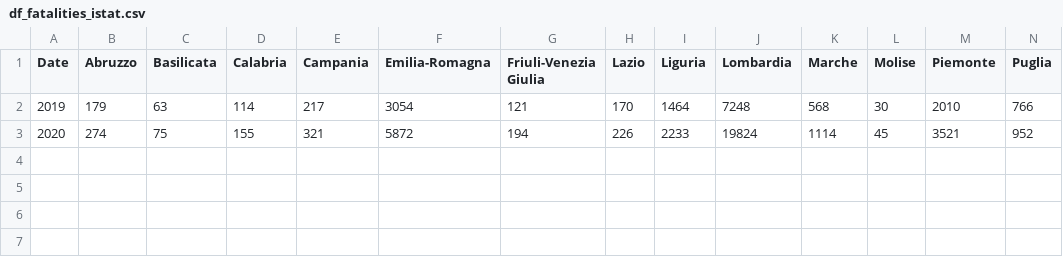
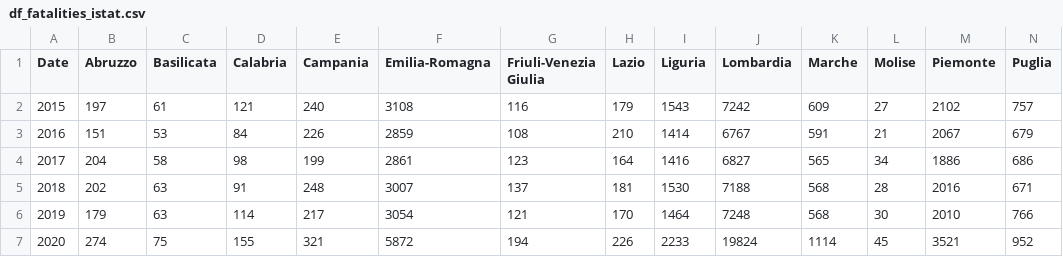
Before and after one commit to alicelovalvo/covid19-cases-italy, a CSV file: df_fatalities_istat.csv, drawn as a sheet; only a part is shown; rows hold the shown columns only; the diff names each change by its address in the sheet, - before the commit and + after, or states it on an @@ line.

Commit message:
new data

```diff
--- a/df_fatalities_istat.csv
+++ b/df_fatalities_istat.csv
+row 2: 2015 | 197 | 61 | 121 | 240 | 3108 | 116 | 179 | 1543 | 7242 | 609 | 27 | 2102 | 757
+row 3: 2016 | 151 | 53 | 84 | 226 | 2859 | 108 | 210 | 1414 | 6767 | 591 | 21 | 2067 | 679
+row 4: 2017 | 204 | 58 | 98 | 199 | 2861 | 123 | 164 | 1416 | 6827 | 565 | 34 | 1886 | 686
+row 5: 2018 | 202 | 63 | 91 | 248 | 3007 | 137 | 181 | 1530 | 7188 | 568 | 28 | 2016 | 671
```
Also changed, not shown: df_percentage.csv, 1 other file.
